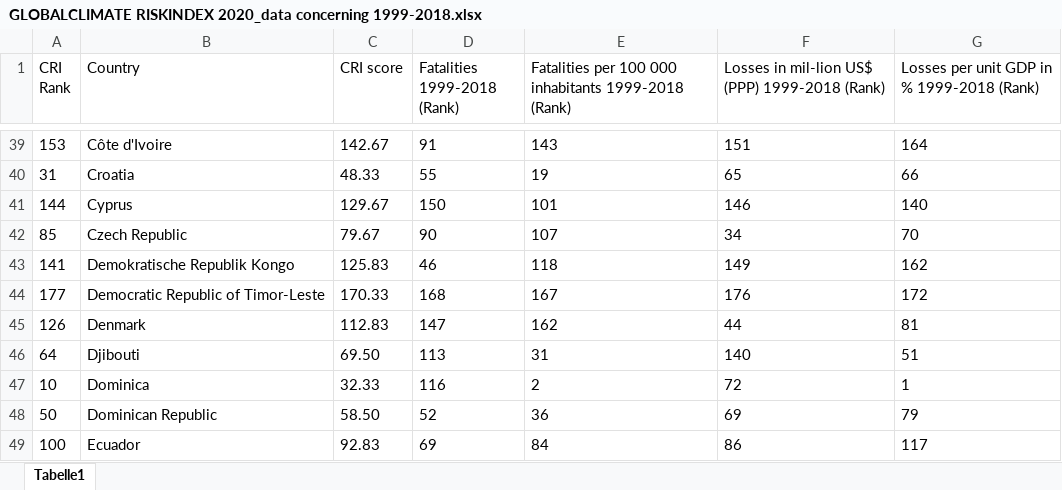
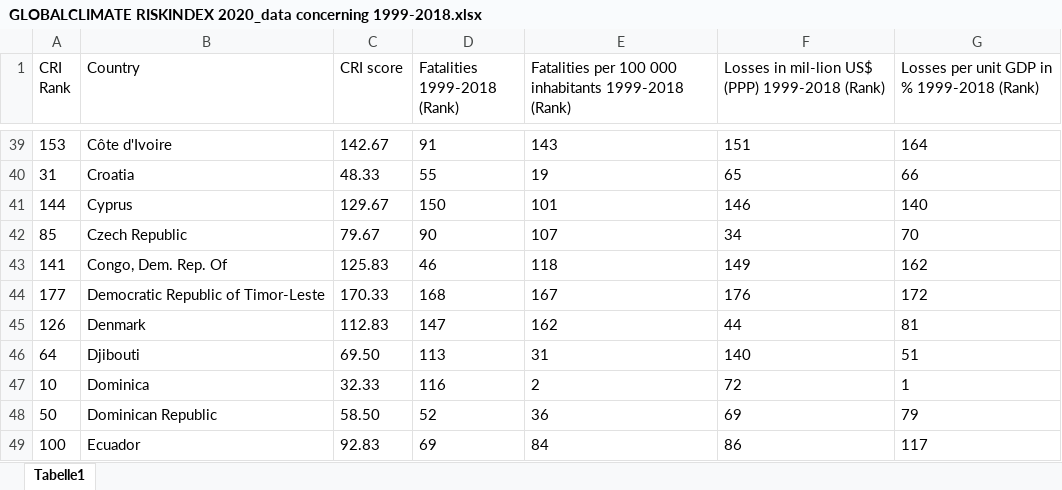
Before and after one commit to kevinkrs/climate_change_dashboard, an Excel workbook: data/Economic_Impact/GDP/Climate Risk Assesment/GLOBALCLIMATE RISKINDEX 2020_data concerning 1999-2018.xlsx, sheet Tabelle1, drawn as a sheet; only a part is shown, gaps mark what is left out; values as stored, in another font and other column widths than the file's, no borders; table styles not drawn; the diff names each change by its address in the sheet, - before the commit and + after, or states it on an @@ line.

```diff
--- a/data/Economic_Impact/GDP/Climate Risk Assesment/GLOBALCLIMATE RISKINDEX 2020_data concerning 1999-2018.xlsx (sheet Tabelle1)
+++ b/data/Economic_Impact/GDP/Climate Risk Assesment/GLOBALCLIMATE RISKINDEX 2020_data concerning 1999-2018.xlsx (sheet Tabelle1)
-B43 (Country): Demokratische Republik Kongo
+B43 (Country): Congo, Dem. Rep. Of
```
Also changed, not shown: data/Economic_Impact/GDP/Climate Risk Assesment/GLOBALCLIMATE RISKINDEX 2020_data concerning 2018.xlsx, data/Economic_Impact/GDP/OECD Region.xlsx, 1 other file.
